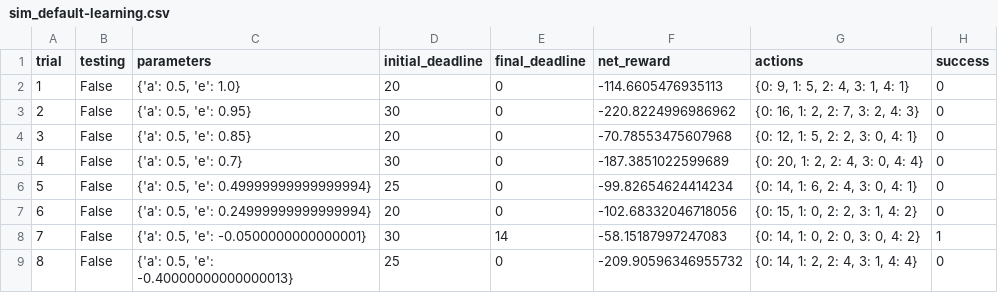
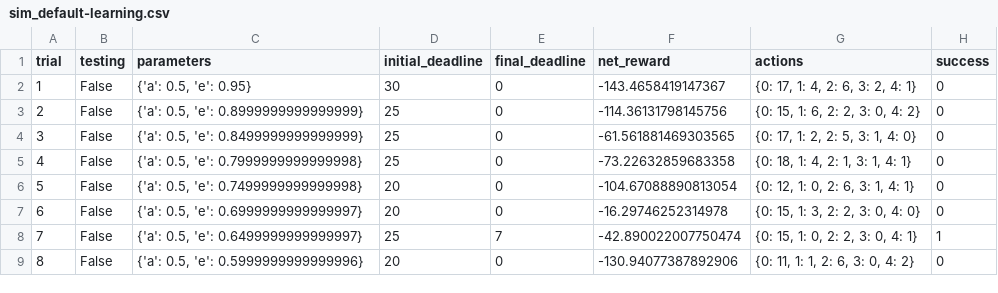
Before and after one commit to vcrice/udacity_project, a CSV file: smartcab/smartcab/logs/sim_default-learning.csv, drawn as a sheet; only a part is shown; the diff covers the shown part only.

```diff
--- a/smartcab/smartcab/logs/sim_default-learning.csv
+++ b/smartcab/smartcab/logs/sim_default-learning.csv
@@ -1,9 +1,9 @@
 trial,testing,parameters,initial_deadline,final_deadline,net_reward,actions,success
-1,False,"{'a': 0.5, 'e': 1.0}",20,0,-114.6605476935113,"{0: 9, 1: 5, 2: 4, 3: 1, 4: 1}",0
-2,False,"{'a': 0.5, 'e': 0.95}",30,0,-220.8224996986962,"{0: 16, 1: 2, 2: 7, 3: 2, 4: 3}",0
-3,False,"{'a': 0.5, 'e': 0.85}",20,0,-70.78553475607968,"{0: 12, 1: 5, 2: 2, 3: 0, 4: 1}",0
-4,False,"{'a': 0.5, 'e': 0.7}",30,0,-187.3851022599689,"{0: 20, 1: 2, 2: 4, 3: 0, 4: 4}",0
-5,False,"{'a': 0.5, 'e': 0.49999999999999994}",25,0,-99.82654624414234,"{0: 14, 1: 6, 2: 4, 3: 0, 4: 1}",0
-6,False,"{'a': 0.5, 'e': 0.24999999999999994}",20,0,-102.68332046718056,"{0: 15, 1: 0, 2: 2, 3: 1, 4: 2}",0
-7,False,"{'a': 0.5, 'e': -0.0500000000000001}",30,14,-58.15187997247083,"{0: 14, 1: 0, 2: 0, 3: 0, 4: 2}",1
-8,False,"{'a': 0.5, 'e': -0.40000000000000013}",25,0,-209.90596346955732,"{0: 14, 1: 2, 2: 4, 3: 1, 4: 4}",0
+1,False,"{'a': 0.5, 'e': 0.95}",30,0,-143.4658419147367,"{0: 17, 1: 4, 2: 6, 3: 2, 4: 1}",0
+2,False,"{'a': 0.5, 'e': 0.8999999999999999}",25,0,-114.36131798145756,"{0: 15, 1: 6, 2: 2, 3: 0, 4: 2}",0
+3,False,"{'a': 0.5, 'e': 0.8499999999999999}",25,0,-61.561881469303565,"{0: 17, 1: 2, 2: 5, 3: 1, 4: 0}",0
+4,False,"{'a': 0.5, 'e': 0.7999999999999998}",25,0,-73.22632859683358,"{0: 18, 1: 4, 2: 1, 3: 1, 4: 1}",0
+5,False,"{'a': 0.5, 'e': 0.7499999999999998}",20,0,-104.67088890813054,"{0: 12, 1: 0, 2: 6, 3: 1, 4: 1}",0
+6,False,"{'a': 0.5, 'e': 0.6999999999999997}",20,0,-16.29746252314978,"{0: 15, 1: 3, 2: 2, 3: 0, 4: 0}",0
+7,False,"{'a': 0.5, 'e': 0.6499999999999997}",25,7,-42.890022007750474,"{0: 15, 1: 0, 2: 2, 3: 0, 4: 1}",1
+8,False,"{'a': 0.5, 'e': 0.5999999999999996}",20,0,-130.94077387892906,"{0: 11, 1: 1, 2: 6, 3: 0, 4: 2}",0
```
Also changed, not shown: 105 edited cells elsewhere in this file, smartcab/smartcab/logs/sim_no-learning.csv, 9 other files.
